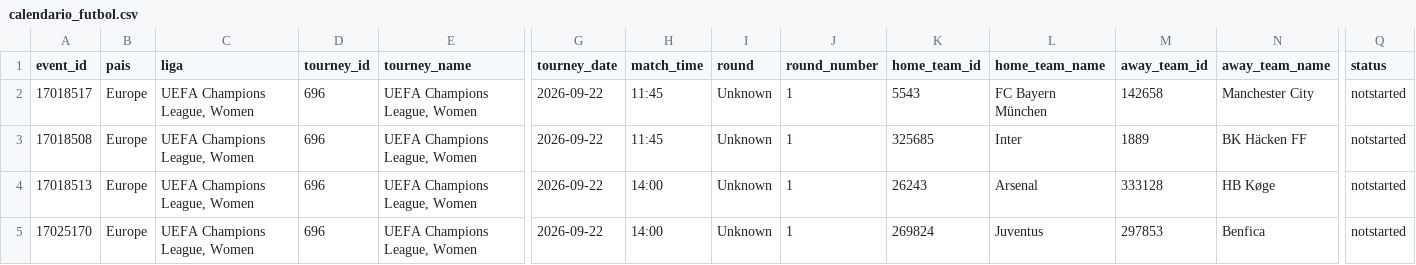
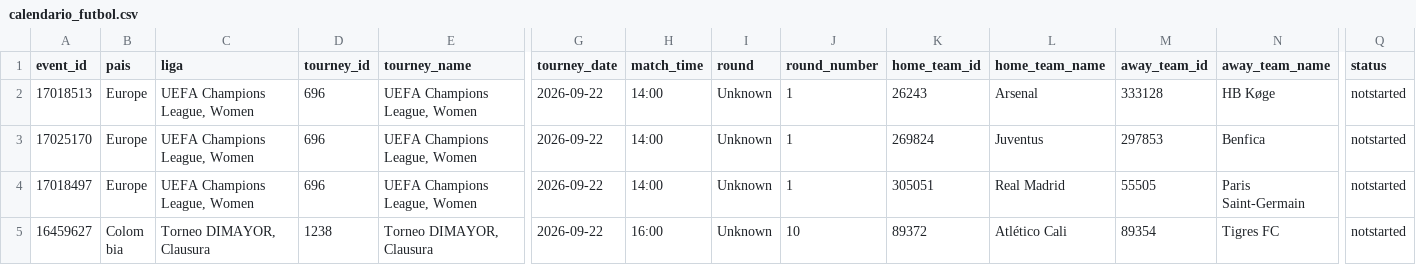
Before and after one commit to rovivadigital-cpu/futbol, a CSV file: datos/calendario_futbol.csv, drawn as a sheet; only a part is shown, gaps mark what is left out; the shorter side is filled out with more unchanged rows; rows hold the shown columns only; the diff names each change by its address in the sheet, - before the commit and + after, or states it on an @@ line.

Commit message:
Limpieza de partidos jugados - 2026-09-22 12:41:07

```diff
--- a/datos/calendario_futbol.csv
+++ b/datos/calendario_futbol.csv
-row 2: 17018517 | Europe | UEFA Champions League, Women | 696 | UEFA Champions League, Women | 2026-09-22 | 11:45 | Unknown | 1 | 5543 | FC Bayern München | 142658 | Manchester City | notstarted
-row 3: 17018508 | Europe | UEFA Champions League, Women | 696 | UEFA Champions League, Women | 2026-09-22 | 11:45 | Unknown | 1 | 325685 | Inter | 1889 | BK Häcken FF | notstarted
```
